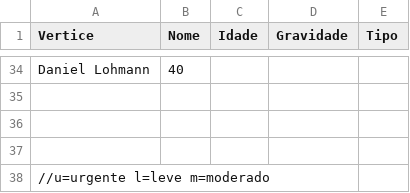
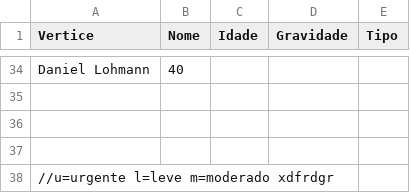
Before and after one commit to lele1991/Fila_de_Prioridade_Hospital, a CSV file: hospital.csv, drawn as a sheet; only a part is shown, gaps mark what is left out.

Commit message:
teste do  commit

```diff
--- a/hospital.csv
+++ b/hospital.csv
@@ -37,2 +37,2 @@ Daniel Lohmann,40,
 
-//u=urgente		l=leve		m=moderado	
+//u=urgente		l=leve		m=moderado	xdfrdgr
```
